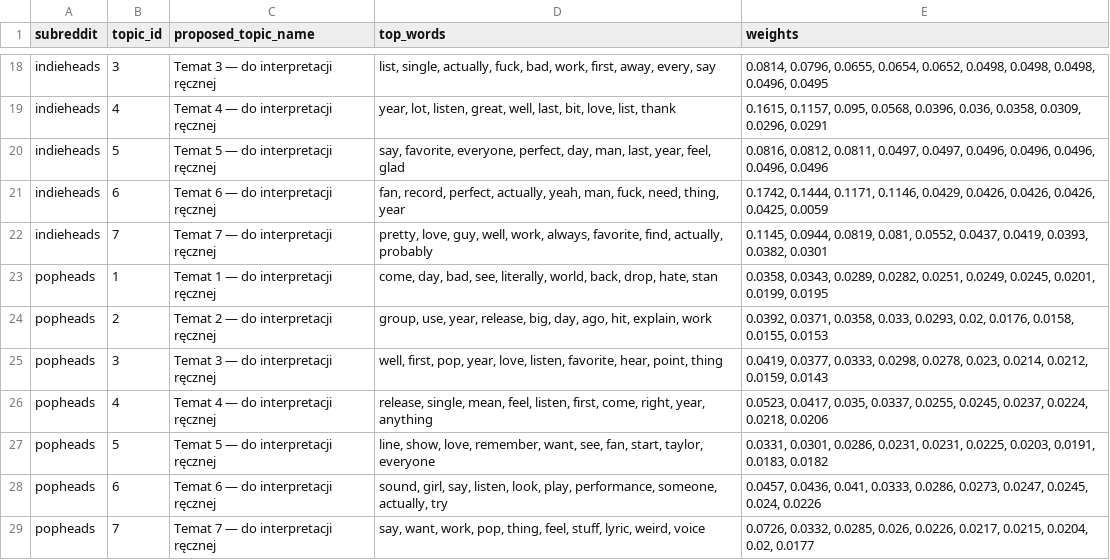
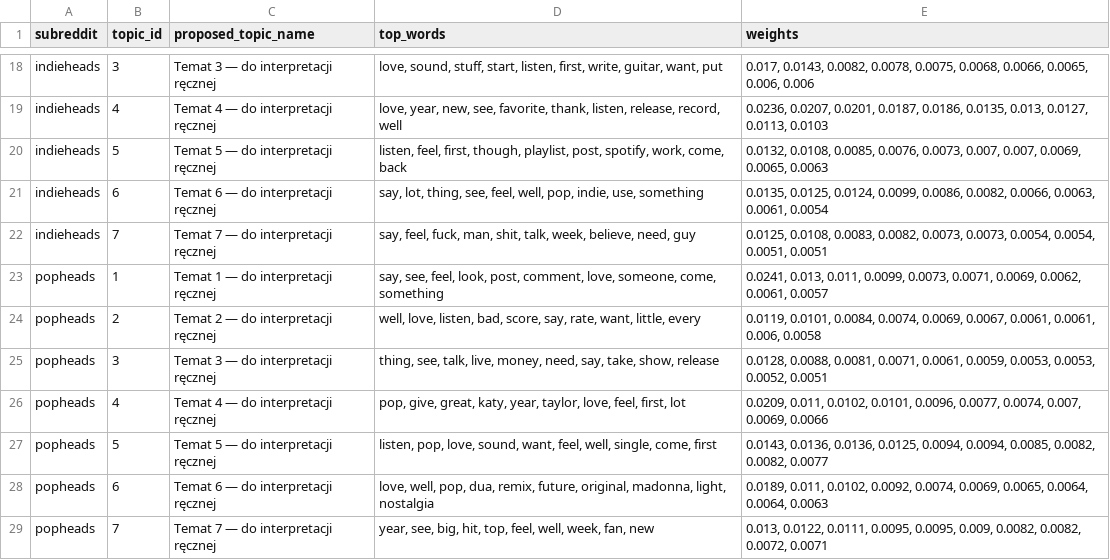
Before and after one commit to Weisjan/Reddit-Music-Community-Analysis, a CSV file: outputs/reports/lda_topics_by_subreddit.csv, drawn as a sheet; only a part is shown, gaps mark what is left out; the diff covers the shown part only; the diff names each change by its address in the sheet, - before the commit and + after, or states it on an @@ line.

```diff
--- a/outputs/reports/lda_topics_by_subreddit.csv
+++ b/outputs/reports/lda_topics_by_subreddit.csv
-D18 (top_words): list, single, actually, fuck, bad, work, first, away, every, say
+D18 (top_words): love, sound, stuff, start, listen, first, write, guitar, want, put
-E18 (weights): 0.0814, 0.0796, 0.0655, 0.0654, 0.0652, 0.0498, 0.0498, 0.0498, 0.0496, 0.0495
+E18 (weights): 0.017, 0.0143, 0.0082, 0.0078, 0.0075, 0.0068, 0.0066, 0.0065, 0.006, 0.006
-D19 (top_words): year, lot, listen, great, well, last, bit, love, list, thank
+D19 (top_words): love, year, new, see, favorite, thank, listen, release, record, well
-E19 (weights): 0.1615, 0.1157, 0.095, 0.0568, 0.0396, 0.036, 0.0358, 0.0309, 0.0296, 0.0291
+E19 (weights): 0.0236, 0.0207, 0.0201, 0.0187, 0.0186, 0.0135, 0.013, 0.0127, 0.0113, 0.0103
-D20 (top_words): say, favorite, everyone, perfect, day, man, last, year, feel, glad
+D20 (top_words): listen, feel, first, though, playlist, post, spotify, work, come, back
-E20 (weights): 0.0816, 0.0812, 0.0811, 0.0497, 0.0497, 0.0496, 0.0496, 0.0496, 0.0496, 0.0496
+E20 (weights): 0.0132, 0.0108, 0.0085, 0.0076, 0.0073, 0.007, 0.007, 0.0069, 0.0065, 0.0063
-D21 (top_words): fan, record, perfect, actually, yeah, man, fuck, need, thing, year
+D21 (top_words): say, lot, thing, see, feel, well, pop, indie, use, something
-E21 (weights): 0.1742, 0.1444, 0.1171, 0.1146, 0.0429, 0.0426, 0.0426, 0.0426, 0.0425, 0.0059
+E21 (weights): 0.0135, 0.0125, 0.0124, 0.0099, 0.0086, 0.0082, 0.0066, 0.0063, 0.0061, 0.0054
-D22 (top_words): pretty, love, guy, well, work, always, favorite, find, actually, probably
+D22 (top_words): say, feel, fuck, man, shit, talk, week, believe, need, guy
-E22 (weights): 0.1145, 0.0944, 0.0819, 0.081, 0.0552, 0.0437, 0.0419, 0.0393, 0.0382, 0.0301
+E22 (weights): 0.0125, 0.0108, 0.0083, 0.0082, 0.0073, 0.0073, 0.0054, 0.0054, 0.0051, 0.0051
-D23 (top_words): come, day, bad, see, literally, world, back, drop, hate, stan
+D23 (top_words): say, see, feel, look, post, comment, love, someone, come, something
-E23 (weights): 0.0358, 0.0343, 0.0289, 0.0282, 0.0251, 0.0249, 0.0245, 0.0201, 0.0199, 0.0195
+E23 (weights): 0.0241, 0.013, 0.011, 0.0099, 0.0073, 0.0071, 0.0069, 0.0062, 0.0061, 0.0057
-D24 (top_words): group, use, year, release, big, day, ago, hit, explain, work
+D24 (top_words): well, love, listen, bad, score, say, rate, want, little, every
-E24 (weights): 0.0392, 0.0371, 0.0358, 0.033, 0.0293, 0.02, 0.0176, 0.0158, 0.0155, 0.0153
+E24 (weights): 0.0119, 0.0101, 0.0084, 0.0074, 0.0069, 0.0067, 0.0061, 0.0061, 0.006, 0.0058
-D25 (top_words): well, first, pop, year, love, listen, favorite, hear, point, thing
+D25 (top_words): thing, see, talk, live, money, need, say, take, show, release
-E25 (weights): 0.0419, 0.0377, 0.0333, 0.0298, 0.0278, 0.023, 0.0214, 0.0212, 0.0159, 0.0143
+E25 (weights): 0.0128, 0.0088, 0.0081, 0.0071, 0.0061, 0.0059, 0.0053, 0.0053, 0.0052, 0.0051
-D26 (top_words): release, single, mean, feel, listen, first, come, right, year, anything
+D26 (top_words): pop, give, great, katy, year, taylor, love, feel, first, lot
-E26 (weights): 0.0523, 0.0417, 0.035, 0.0337, 0.0255, 0.0245, 0.0237, 0.0224, 0.0218, 0.0206
+E26 (weights): 0.0209, 0.011, 0.0102, 0.0101, 0.0096, 0.0077, 0.0074, 0.007, 0.0069, 0.0066
-D27 (top_words): line, show, love, remember, want, see, fan, start, taylor, everyone
+D27 (top_words): listen, pop, love, sound, want, feel, well, single, come, first
-E27 (weights): 0.0331, 0.0301, 0.0286, 0.0231, 0.0231, 0.0225, 0.0203, 0.0191, 0.0183, 0.0182
+E27 (weights): 0.0143, 0.0136, 0.0136, 0.0125, 0.0094, 0.0094, 0.0085, 0.0082, 0.0082, 0.0077
-D28 (top_words): sound, girl, say, listen, look, play, performance, someone, actually, try
+D28 (top_words): love, well, pop, dua, remix, future, original, madonna, light, nostalgia
-E28 (weights): 0.0457, 0.0436, 0.041, 0.0333, 0.0286, 0.0273, 0.0247, 0.0245, 0.024, 0.0226
+E28 (weights): 0.0189, 0.011, 0.0102, 0.0092, 0.0074, 0.0069, 0.0065, 0.0064, 0.0064, 0.0063
-D29 (top_words): say, want, work, pop, thing, feel, stuff, lyric, weird, voice
+D29 (top_words): year, see, big, hit, top, feel, well, week, fan, new
-E29 (weights): 0.0726, 0.0332, 0.0285, 0.026, 0.0226, 0.0217, 0.0215, 0.0204, 0.02, 0.0177
+E29 (weights): 0.013, 0.0122, 0.0111, 0.0095, 0.0095, 0.009, 0.0082, 0.0082, 0.0072, 0.0071
```
Also changed, not shown: 32 edited cells elsewhere in this file, outputs/reports/lda_dominant_topics_by_subreddit.csv, 6 other files.
